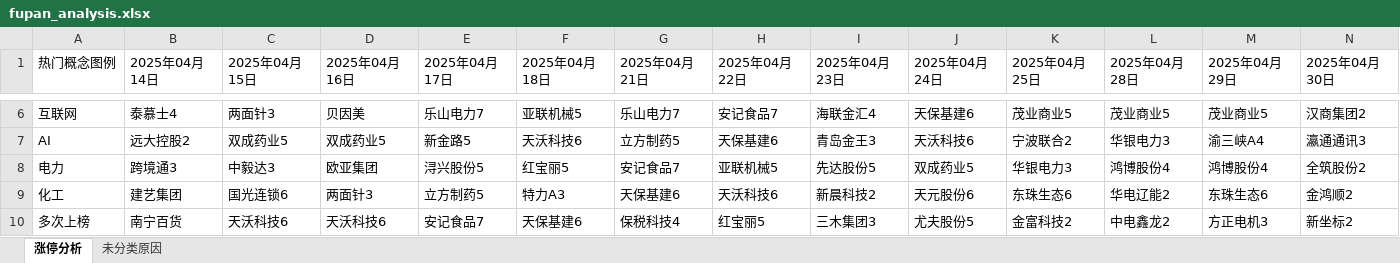
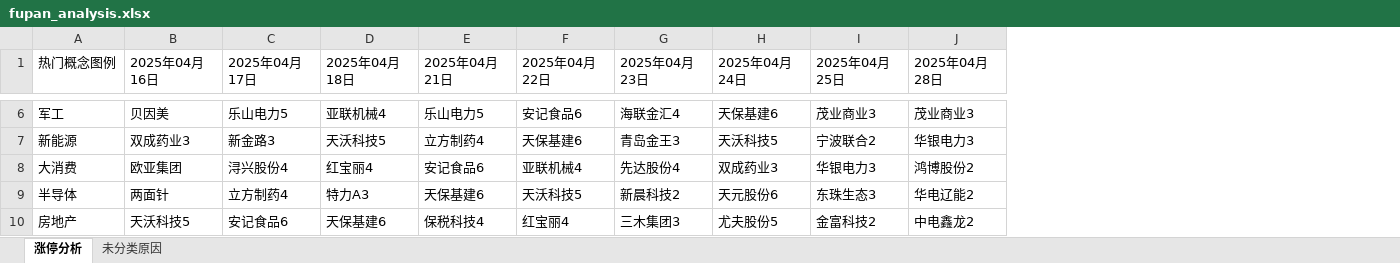
Before and after one commit to KealLiang/HardTrading, an Excel workbook: excel/fupan_analysis.xlsx, sheet 涨停分析, drawn as a sheet; only a part is shown, gaps mark what is left out; values as stored, in another font and other column widths than the file's, no cell formats; removed rows and columns are numbered as before the commit, all else as after; the diff covers the shown part only; the diff names each change by its address in the sheet, - before the commit and + after, or states it on an @@ line.

```diff
--- a/excel/fupan_analysis.xlsx (sheet 涨停分析)
+++ b/excel/fupan_analysis.xlsx (sheet 涨停分析)
-column B (2025年04月14日), rows 6-10: 泰慕士4 | 远大控股2 | 跨境通3 | 建艺集团 | 南宁百货
-column C (2025年04月15日), rows 6-10: 两面针3 | 双成药业5 | 中毅达3 | 国光连锁6 | 天沃科技6
-column M (2025年04月29日), rows 6-10: 茂业商业5 | 渝三峡A4 | 鸿博股份4 | 东珠生态6 | 方正电机3
-column N (2025年04月30日), rows 6-10: 汉商集团2 | 瀛通通讯3 | 全筑股份2 | 金鸿顺2 | 新坐标2
-A6 (热门概念图例): 互联网
+A6 (热门概念图例): 军工
-C6 (2025年04月17日): 乐山电力7
+C6 (2025年04月17日): 乐山电力5
-D6 (2025年04月18日): 亚联机械5
+D6 (2025年04月18日): 亚联机械4
-E6 (2025年04月21日): 乐山电力7
+E6 (2025年04月21日): 乐山电力5
-F6 (2025年04月22日): 安记食品7
+F6 (2025年04月22日): 安记食品6
-I6 (2025年04月25日): 茂业商业5
+I6 (2025年04月25日): 茂业商业3
-J6 (2025年04月28日): 茂业商业5
+J6 (2025年04月28日): 茂业商业3
-A7 (热门概念图例): AI
+A7 (热门概念图例): 新能源
-B7 (2025年04月16日): 双成药业5
+B7 (2025年04月16日): 双成药业3
-C7 (2025年04月17日): 新金路5
+C7 (2025年04月17日): 新金路3
-D7 (2025年04月18日): 天沃科技6
+D7 (2025年04月18日): 天沃科技5
-E7 (2025年04月21日): 立方制药5
+E7 (2025年04月21日): 立方制药4
-H7 (2025年04月24日): 天沃科技6
+H7 (2025年04月24日): 天沃科技5
-A8 (热门概念图例): 电力
+A8 (热门概念图例): 大消费
-C8 (2025年04月17日): 浔兴股份5
+C8 (2025年04月17日): 浔兴股份4
-D8 (2025年04月18日): 红宝丽5
+D8 (2025年04月18日): 红宝丽4
-E8 (2025年04月21日): 安记食品7
+E8 (2025年04月21日): 安记食品6
-F8 (2025年04月22日): 亚联机械5
+F8 (2025年04月22日): 亚联机械4
-G8 (2025年04月23日): 先达股份5
+G8 (2025年04月23日): 先达股份4
-H8 (2025年04月24日): 双成药业5
+H8 (2025年04月24日): 双成药业3
-J8 (2025年04月28日): 鸿博股份4
+J8 (2025年04月28日): 鸿博股份2
-A9 (热门概念图例): 化工
+A9 (热门概念图例): 半导体
-B9 (2025年04月16日): 两面针3
+B9 (2025年04月16日): 两面针
-C9 (2025年04月17日): 立方制药5
+C9 (2025年04月17日): 立方制药4
-F9 (2025年04月22日): 天沃科技6
+F9 (2025年04月22日): 天沃科技5
-I9 (2025年04月25日): 东珠生态6
+I9 (2025年04月25日): 东珠生态3
-A10 (热门概念图例): 多次上榜
+A10 (热门概念图例): 房地产
-B10 (2025年04月16日): 天沃科技6
+B10 (2025年04月16日): 天沃科技5
-C10 (2025年04月17日): 安记食品7
+C10 (2025年04月17日): 安记食品6
-F10 (2025年04月22日): 红宝丽5
+F10 (2025年04月22日): 红宝丽4
```
Also changed, not shown: 4 added rows, 7 removed rows and 155 edited cells elsewhere in this sheet, sheet 未分类原因, cell formats, 2 other files.
